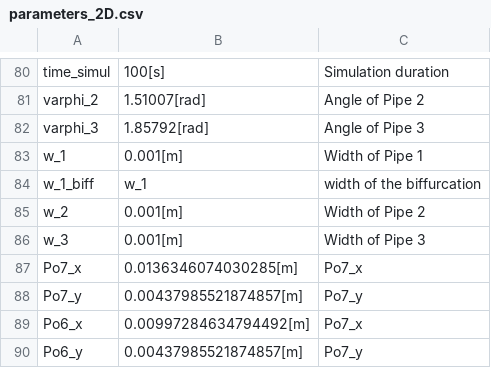
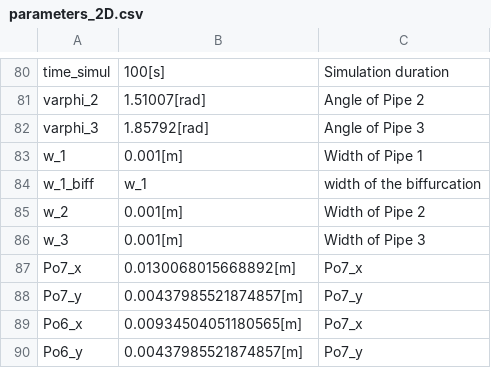
Before and after one commit to tkn-tub/NN_molecular_communications, a CSV file: Section_IV_BioComputing/COMSOL_Three_Pipes/datasets/parameters_2D.csv, drawn as a sheet; only a part is shown, gaps mark what is left out.

```diff
--- a/Section_IV_BioComputing/COMSOL_Three_Pipes/datasets/parameters_2D.csv
+++ b/Section_IV_BioComputing/COMSOL_Three_Pipes/datasets/parameters_2D.csv
@@ -86,5 +86,5 @@ w_2,0.001[m],Width of Pipe 2
 w_3,0.001[m],Width of Pipe 3
-Po7_x,0.0136346074030285[m],Po7_x
+Po7_x,0.0130068015668892[m],Po7_x
 Po7_y,0.00437985521874857[m],Po7_y
-Po6_x,0.00997284634794492[m],Po7_x
+Po6_x,0.00934504051180565[m],Po7_x
 Po6_y,0.00437985521874857[m],Po7_y
```
Also changed, not shown: Section_IV_BioComputing/COMSOL_Three_Pipes/datasets/pipe_1_load_Phase_2.csv, 1 other file.
